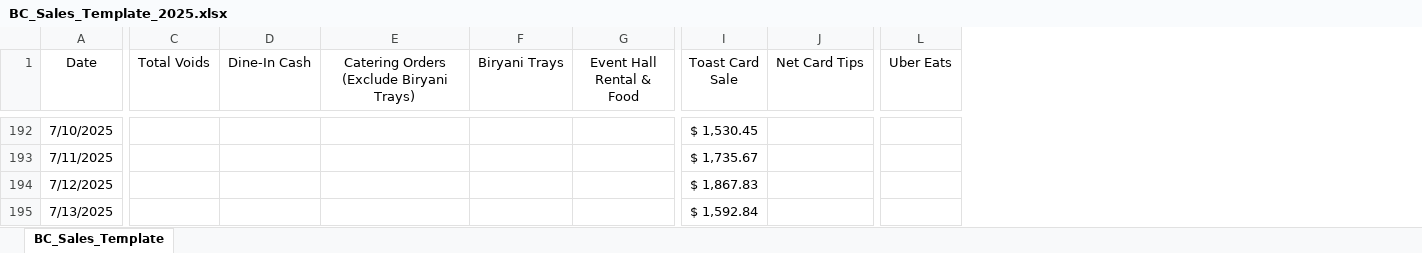
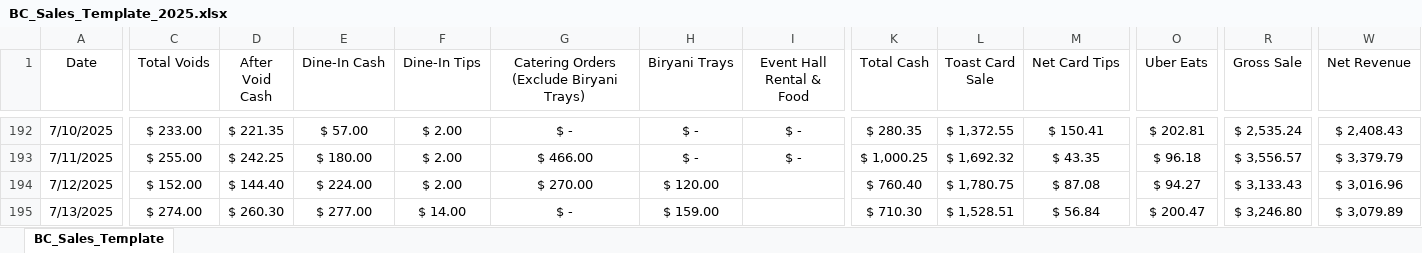
Before and after one commit to sushanth88/BC_Internal_OP, an Excel workbook: Data Files/BC_Sales_Template_2025.xlsx, sheet BC_Sales_Template, drawn as a sheet; only a part is shown, gaps mark what is left out; values as stored, in another font and other column widths than the file's, no borders; addresses are those after the commit; the diff covers the shown part only; the diff names each change by its address in the sheet, - before the commit and + after, or states it on an @@ line.

```diff
--- a/Data Files/BC_Sales_Template_2025.xlsx (sheet BC_Sales_Template)
+++ b/Data Files/BC_Sales_Template_2025.xlsx (sheet BC_Sales_Template)
+column D (After Void Cash), rows 192-195: $ 221.35 | $ 242.25 | $ 144.40 | $ 260.30
+column F (Dine-In Tips), rows 192-195: $ 2.00 | $ 2.00 | $ 2.00 | $ 14.00
+column K (Total Cash), rows 192-195: $ 280.35 | $ 1,000.25 | $ 760.40 | $ 710.30
+column R (Gross Sale), rows 192-195: $ 2,535.24 | $ 3,556.57 | $ 3,133.43 | $ 3,246.80
+column W (Net Revenue), rows 192-195: $ 2,408.43 | $ 3,379.79 | $ 3,016.96 | $ 3,079.89
-C192 (Total Voids): (empty)
+C192 (Total Voids): $ 233.00
-E192 (Dine-In Cash): (empty)
+E192 (Dine-In Cash): $ 57.00
-G192: (empty)
+G192: $ -
-H192:H193 (Biryani Trays): (empty)
+H192:H193 (Biryani Trays): $ -
-I192:I193 (Event Hall Rental & Food): (empty)
+I192:I193 (Event Hall Rental & Food): $ -
-L192 (Toast Card Sale): $ 1,530.45
+L192 (Toast Card Sale): $ 1,372.55
-M192 (Net Card Tips): (empty)
+M192 (Net Card Tips): $ 150.41
-O192 (Uber Eats): (empty)
+O192 (Uber Eats): $ 202.81
-C193 (Total Voids): (empty)
+C193 (Total Voids): $ 255.00
-E193 (Dine-In Cash): (empty)
+E193 (Dine-In Cash): $ 180.00
-G193: (empty)
+G193: $ 466.00
-L193 (Toast Card Sale): $ 1,735.67
+L193 (Toast Card Sale): $ 1,692.32
-M193 (Net Card Tips): (empty)
+M193 (Net Card Tips): $ 43.35
-O193 (Uber Eats): (empty)
+O193 (Uber Eats): $ 96.18
-C194 (Total Voids): (empty)
+C194 (Total Voids): $ 152.00
-E194 (Dine-In Cash): (empty)
+E194 (Dine-In Cash): $ 224.00
-G194: (empty)
+G194: $ 270.00
-H194 (Biryani Trays): (empty)
+H194 (Biryani Trays): $ 120.00
-L194 (Toast Card Sale): $ 1,867.83
+L194 (Toast Card Sale): $ 1,780.75
-M194 (Net Card Tips): (empty)
+M194 (Net Card Tips): $ 87.08
-O194 (Uber Eats): (empty)
+O194 (Uber Eats): $ 94.27
-C195 (Total Voids): (empty)
+C195 (Total Voids): $ 274.00
-E195 (Dine-In Cash): (empty)
+E195 (Dine-In Cash): $ 277.00
-G195: (empty)
+G195: $ -
-H195 (Biryani Trays): (empty)
+H195 (Biryani Trays): $ 159.00
-L195 (Toast Card Sale): $ 1,592.84
+L195 (Toast Card Sale): $ 1,528.51
-M195 (Net Card Tips): (empty)
+M195 (Net Card Tips): $ 56.84
-O195 (Uber Eats): (empty)
+O195 (Uber Eats): $ 200.47
```
Also changed, not shown: 69 added rows and 980 edited cells elsewhere in this sheet, 1 other file.
